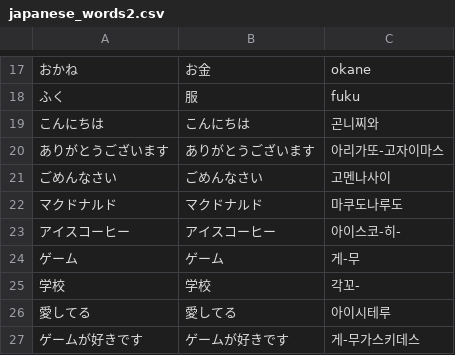
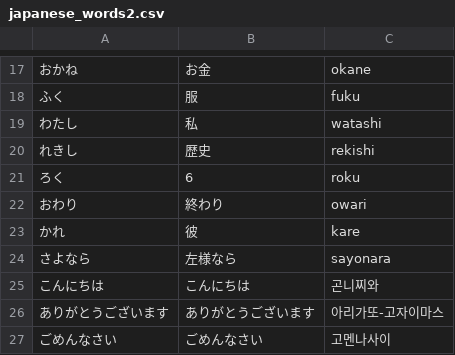
Before and after one commit to ychoi-kr/wikidocs-chobo-python, a CSV file: ch08/japanese_words2.csv, drawn as a sheet; only a part is shown, gaps mark what is left out; the shorter side is filled out with more unchanged rows.

Commit message:
add more words

```diff
--- a/ch08/japanese_words2.csv
+++ b/ch08/japanese_words2.csv
@@ -18,2 +18,8 @@
 ふく,服,fuku
+わたし,私,watashi
+れきし,歴史,rekishi
+ろく,6,roku
+おわり,終わり,owari
+かれ,彼,kare
+さよなら,左様なら,sayonara
 こんにちは,こんにちは,곤니찌와
```
